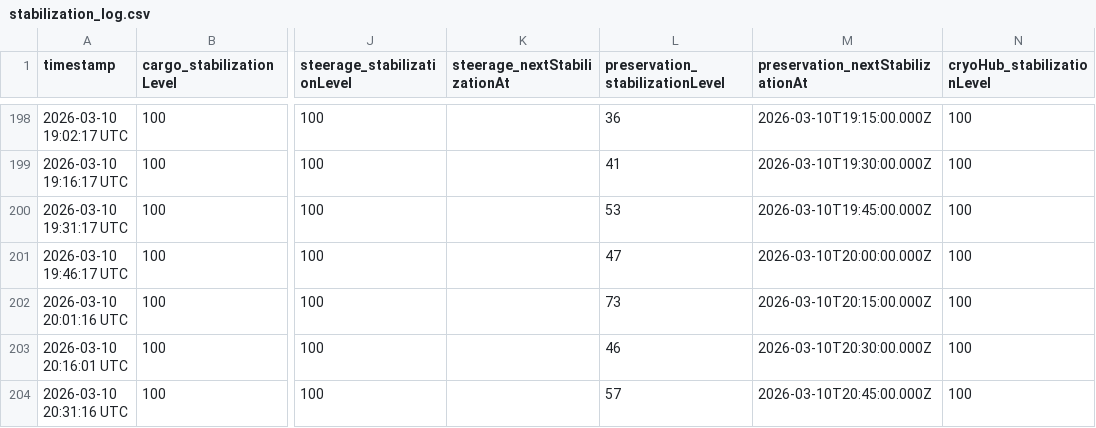
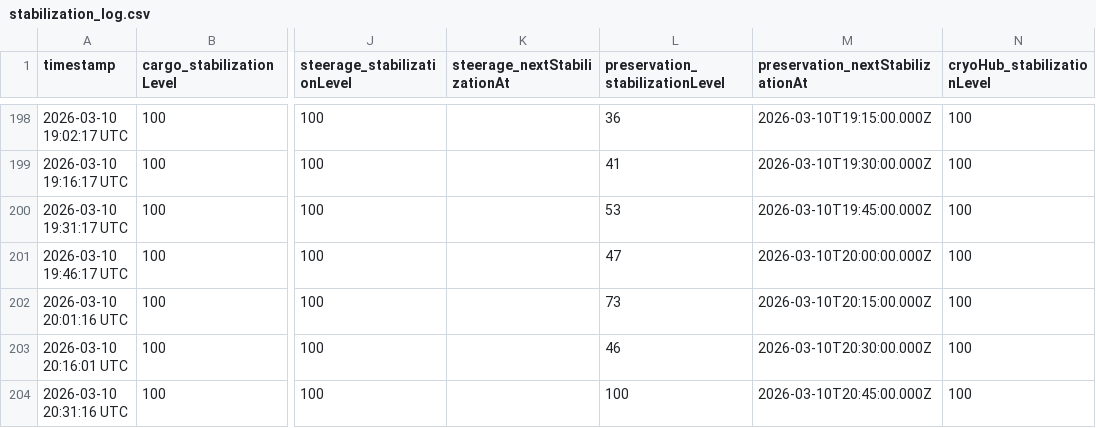
Before and after one commit to breachers-of-tomorrow/breacher-net, a CSV file: stabilization_log.csv, drawn as a sheet; only a part is shown, gaps mark what is left out; the diff names each change by its address in the sheet, - before the commit and + after, or states it on an @@ line.

Commit message:
Update stabilization_log.csv
updated to 100 manually

```diff
--- a/stabilization_log.csv
+++ b/stabilization_log.csv
-L204 (preservation_stabilizationLevel): 57
+L204 (preservation_stabilizationLevel): 100
```
